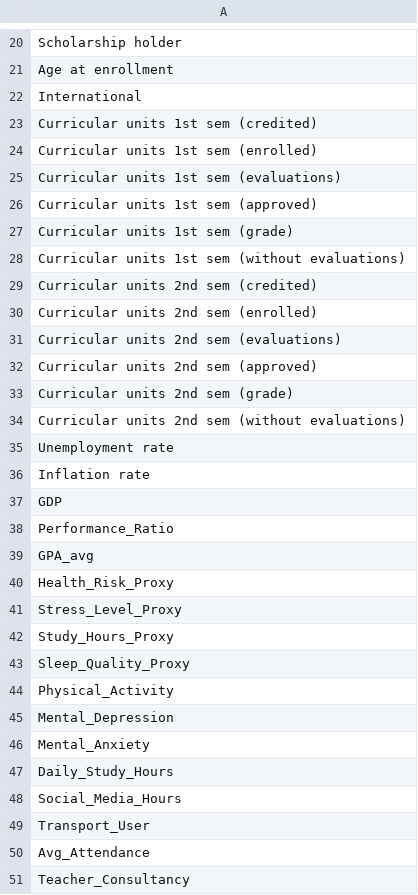
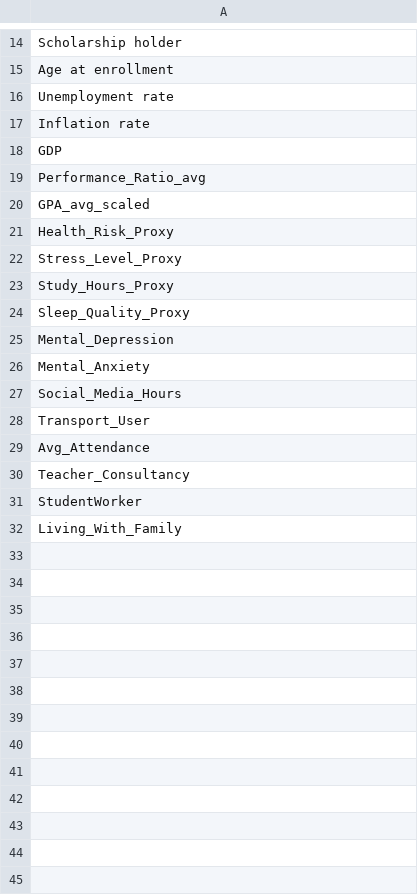
Before and after one commit to mrithulmadhukumar/Dropoutprediction, a CSV file: model_features.csv, drawn as a sheet; only a part is shown, gaps mark what is left out; the shorter side is filled out with more unchanged rows; the diff covers the shown part only.

```diff
--- a/model_features.csv
+++ b/model_features.csv
@@ -21,15 +15,2 @@ Scholarship holder
 Age at enrollment
-International
-Curricular units 1st sem (credited)
-Curricular units 1st sem (enrolled)
-Curricular units 1st sem (evaluations)
-Curricular units 1st sem (approved)
-Curricular units 1st sem (grade)
-Curricular units 1st sem (without evaluations)
-Curricular units 2nd sem (credited)
-Curricular units 2nd sem (enrolled)
-Curricular units 2nd sem (evaluations)
-Curricular units 2nd sem (approved)
-Curricular units 2nd sem (grade)
-Curricular units 2nd sem (without evaluations)
 Unemployment rate
@@ -37,4 +18,4 @@ Inflation rate
 GDP
-Performance_Ratio
-GPA_avg
+Performance_Ratio_avg
+GPA_avg_scaled
 Health_Risk_Proxy
@@ -43,6 +24,4 @@ Study_Hours_Proxy
 Sleep_Quality_Proxy
-Physical_Activity
 Mental_Depression
 Mental_Anxiety
-Daily_Study_Hours
 Social_Media_Hours
```
Also changed, not shown: 7 removed rows and 1 edited cell elsewhere in this file, 3 other files.
